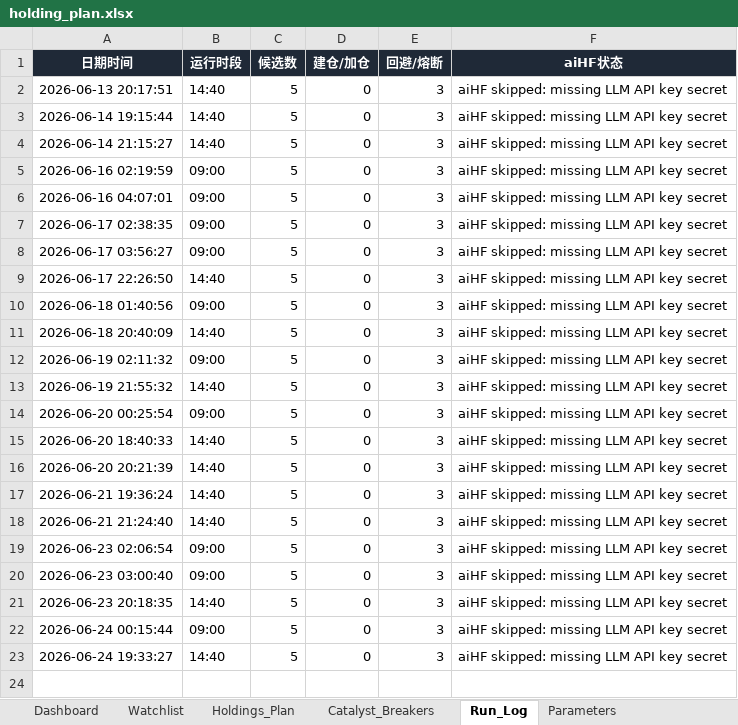
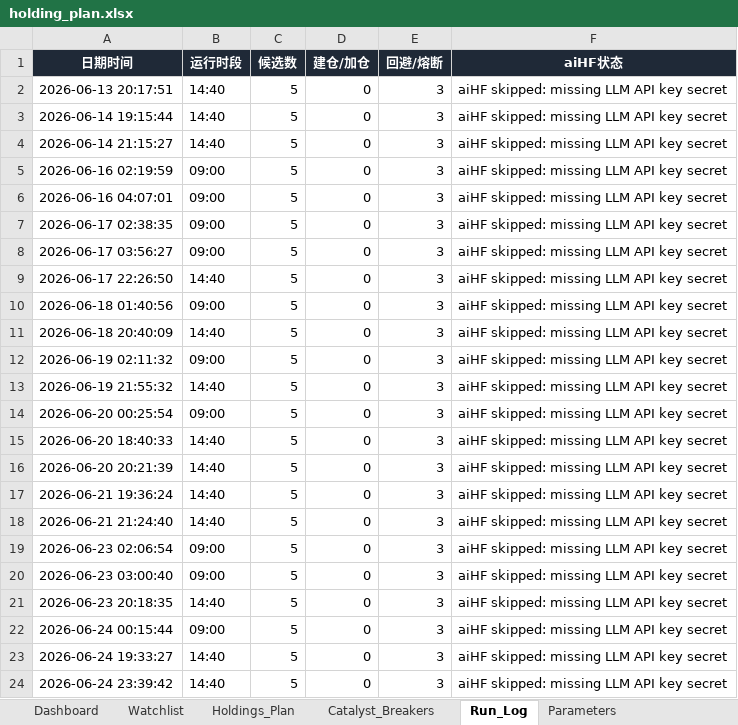
Before and after one commit to DylanWWW24/ai-hedge-fund, an Excel workbook: reports/holding_plan.xlsx, sheet Run_Log, drawn as a sheet; values as stored, in another font and other column widths than the file's, no borders; the diff names each change by its address in the sheet, - before the commit and + after, or states it on an @@ line.

```diff
--- a/reports/holding_plan.xlsx (sheet Run_Log)
+++ b/reports/holding_plan.xlsx (sheet Run_Log)
+row 24: 2026-06-24 23:39:42 | 14:40 | 5 | 0 | 3 | aiHF skipped: missing LLM API key secret
```
Also changed, not shown: sheet Watchlist, sheet Dashboard, 2 other files.
